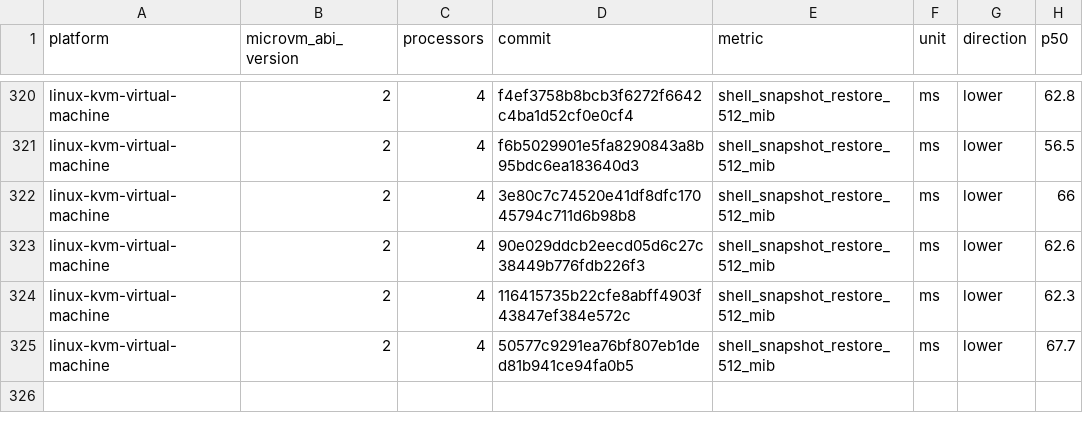
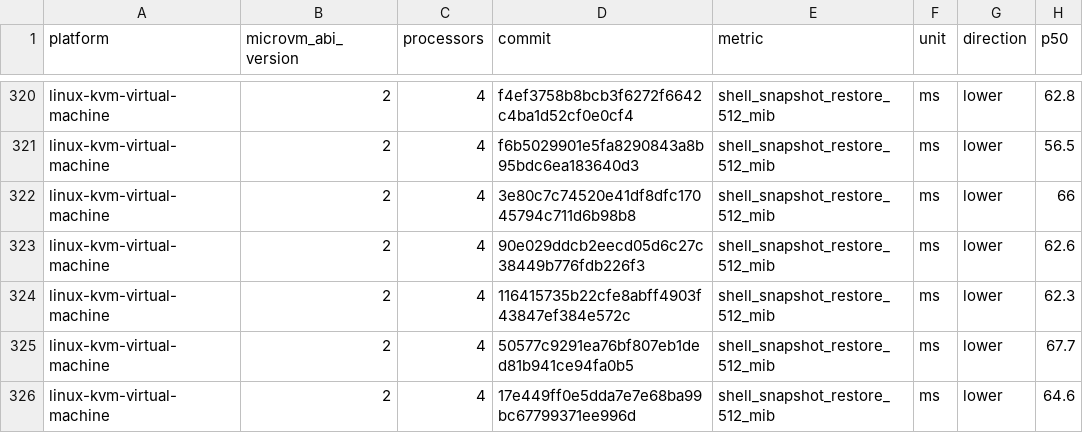
Before and after one commit to Jbansal2/nvx, a CSV file: data/linux-kvm-virtual-machine-microvm-v2-4vcpu.csv, drawn as a sheet; only a part is shown, gaps mark what is left out; the diff names each change by its address in the sheet, - before the commit and + after, or states it on an @@ line.

```diff
--- a/data/linux-kvm-virtual-machine-microvm-v2-4vcpu.csv
+++ b/data/linux-kvm-virtual-machine-microvm-v2-4vcpu.csv
+row 326: linux-kvm-virtual-machine | 2 | 4 | 17e449ff0e5dda7e7e68ba99bc67799371ee996d | shell_snapshot_restore_512_mib | ms | lower | 64.6
```
Also changed, not shown: data/linux-kvm-virtual-machine-microvm-v2-2vcpu.csv, data/linux-mshv-virtual-machine-microvm-v2-4vcpu.csv, 9 other files.
